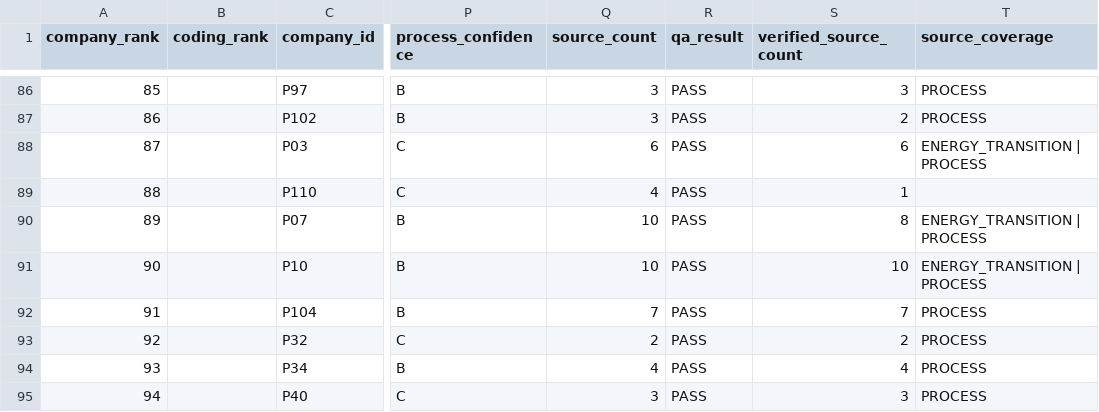
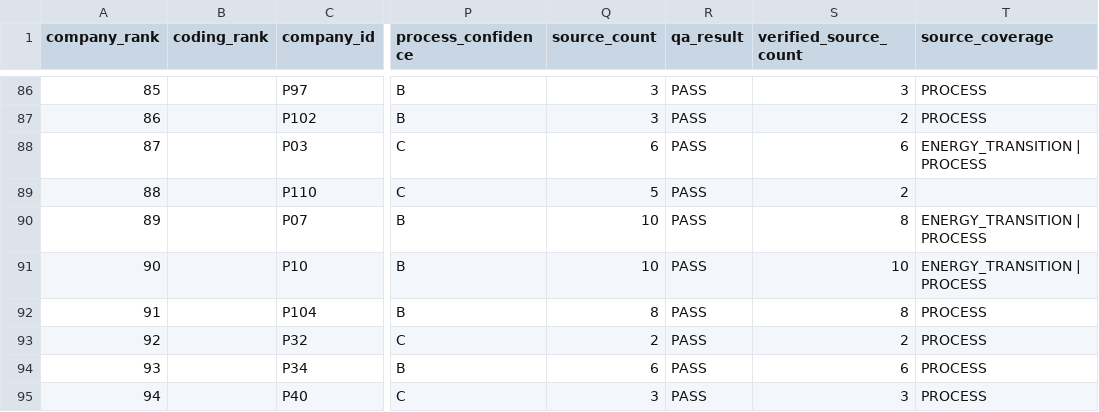
Before and after one commit to AnnaKolisnyk74/sme-etoi, a CSV file: outputs/company_work_priority.csv, drawn as a sheet; only a part is shown, gaps mark what is left out; the diff covers the shown part only; the diff names each change by its address in the sheet, - before the commit and + after, or states it on an @@ line.

```diff
--- a/outputs/company_work_priority.csv
+++ b/outputs/company_work_priority.csv
-Q89 (source_count): 4
+Q89 (source_count): 5
-S89 (verified_source_count): 1
+S89 (verified_source_count): 2
-Q92 (source_count): 7
+Q92 (source_count): 8
-S92 (verified_source_count): 7
+S92 (verified_source_count): 8
-Q94 (source_count): 4
+Q94 (source_count): 6
-S94 (verified_source_count): 4
+S94 (verified_source_count): 6
```
Also changed, not shown: 1 added row, 1 removed row, 25 edited cells and row numbers in column A elsewhere in this file, evidence/proposal_source_checks.csv, evidence/score_proposal_checks.csv, 51 other files.
